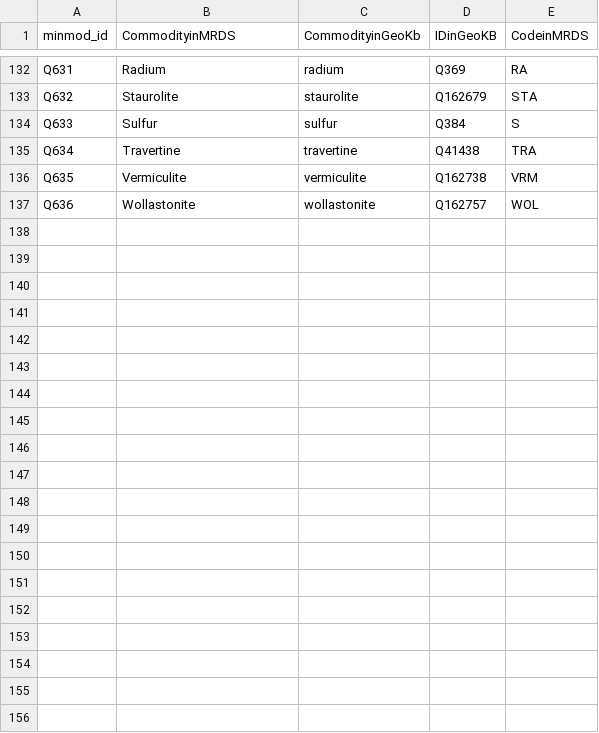
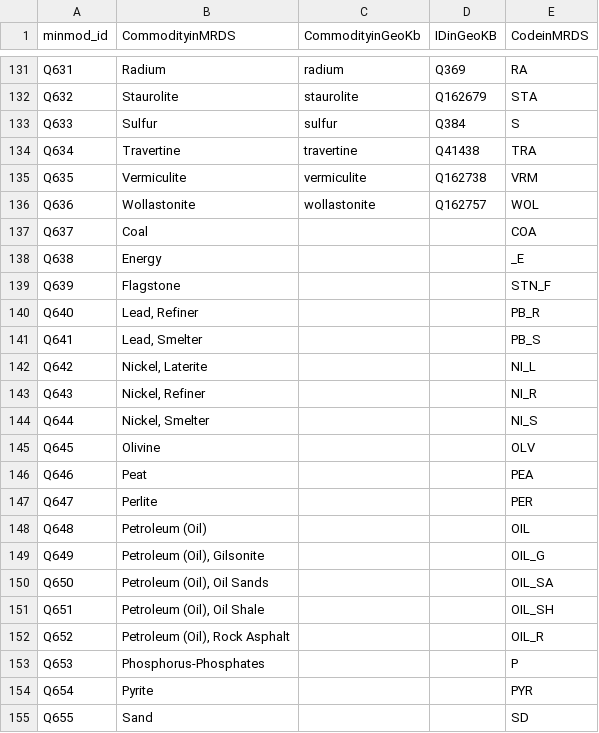
Before and after one commit to DARPA-CRITICALMAAS/umn-ta2-mineral-site-linkage, a CSV file: resource/commodities_map.csv, drawn as a sheet; only a part is shown, gaps mark what is left out; the diff covers the shown part only; the diff names each change by its address in the sheet, - before the commit and + after, or states it on an @@ line.

```diff
--- a/resource/commodities_map.csv
+++ b/resource/commodities_map.csv
+row 137: Q637 | Coal |  |  | COA
+row 138: Q638 | Energy |  |  | _E
+row 139: Q639 | Flagstone |  |  | STN_F
+row 140: Q640 | Lead, Refiner |  |  | PB_R
+row 141: Q641 | Lead, Smelter |  |  | PB_S
+row 142: Q642 | Nickel, Laterite |  |  | NI_L
+row 143: Q643 | Nickel, Refiner |  |  | NI_R
+row 144: Q644 | Nickel, Smelter |  |  | NI_S
+row 145: Q645 | Olivine |  |  | OLV
+row 146: Q646 | Peat |  |  | PEA
+row 147: Q647 | Perlite |  |  | PER
+row 148: Q648 | Petroleum (Oil) |  |  | OIL
+row 149: Q649 | Petroleum (Oil), Gilsonite |  |  | OIL_G
+row 150: Q650 | Petroleum (Oil), Oil Sands |  |  | OIL_SA
+row 151: Q651 | Petroleum (Oil), Oil Shale |  |  | OIL_SH
+row 152: Q652 | Petroleum (Oil), Rock Asphalt |  |  | OIL_R
+row 153: Q653 | Phosphorus-Phosphates |  |  | P
+row 154: Q654 | Pyrite |  |  | PYR
+row 155: Q655 | Sand |  |  | SD
```
Also changed, not shown: 28 added rows, 1 removed row and 11 edited cells elsewhere in this file, USMIN_mapfile.csv, sample_mapfile.csv, 57 other files.
